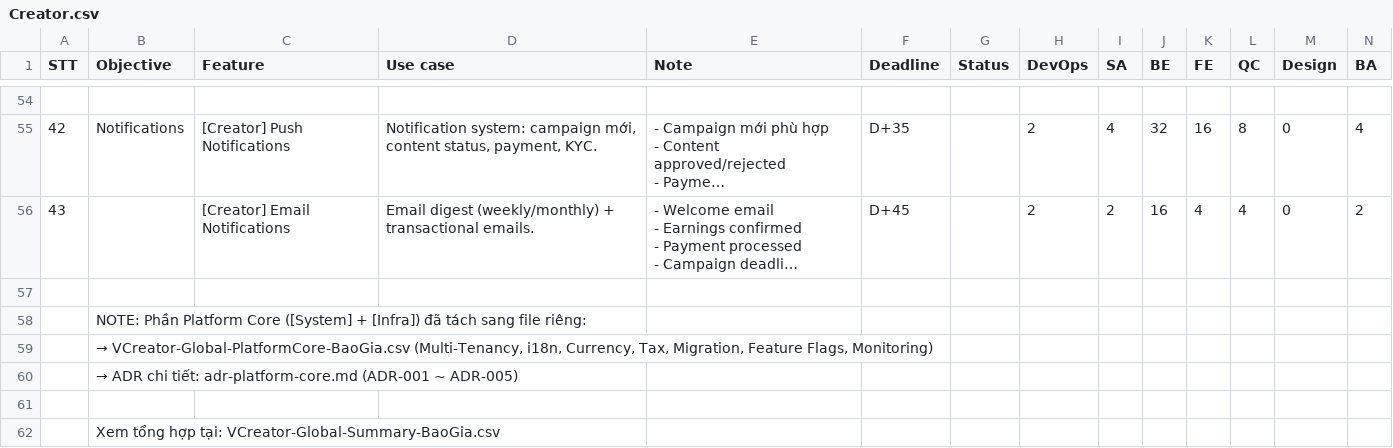
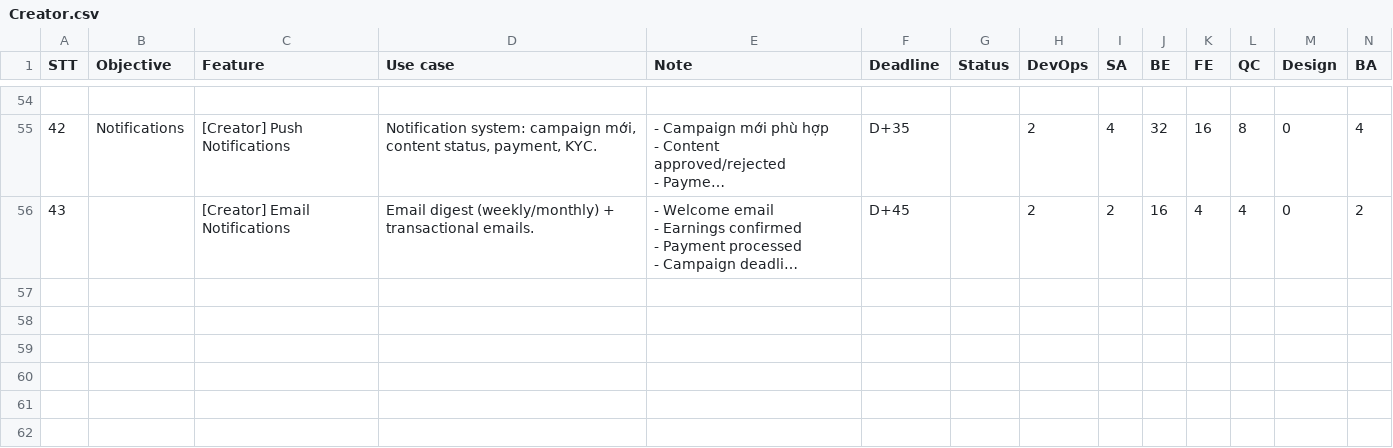
Before and after one commit to viewboost/accesstrade-docs, a CSV file: global/baogia/Creator.csv, drawn as a sheet; only a part is shown, gaps mark what is left out; long unchanged cells end in …; rows hold the shown columns only; the diff names each change by its address in the sheet, - before the commit and + after, or states it on an @@ line.

```diff
--- a/global/baogia/Creator.csv
+++ b/global/baogia/Creator.csv
-row 57: (empty)
-row 58:  | NOTE: Phần Platform Core ([System] + [Infra]) đã tách sang file riêng:
-row 59:  | → VCreator-Global-PlatformCore-BaoGia.csv (Multi-Tenancy, i18n, Currency, Tax, Migration, Feature Flags, Monitoring)
-row 60:  | → ADR chi tiết: adr-platform-core.md (ADR-001 ~ ADR-005)
-row 61: (empty)
-row 62:  | Xem tổng hợp tại: VCreator-Global-Summary-BaoGia.csv
```
Also changed, not shown: global/baogia/Admin.csv, global/baogia/Brand.csv, 6 other files.
